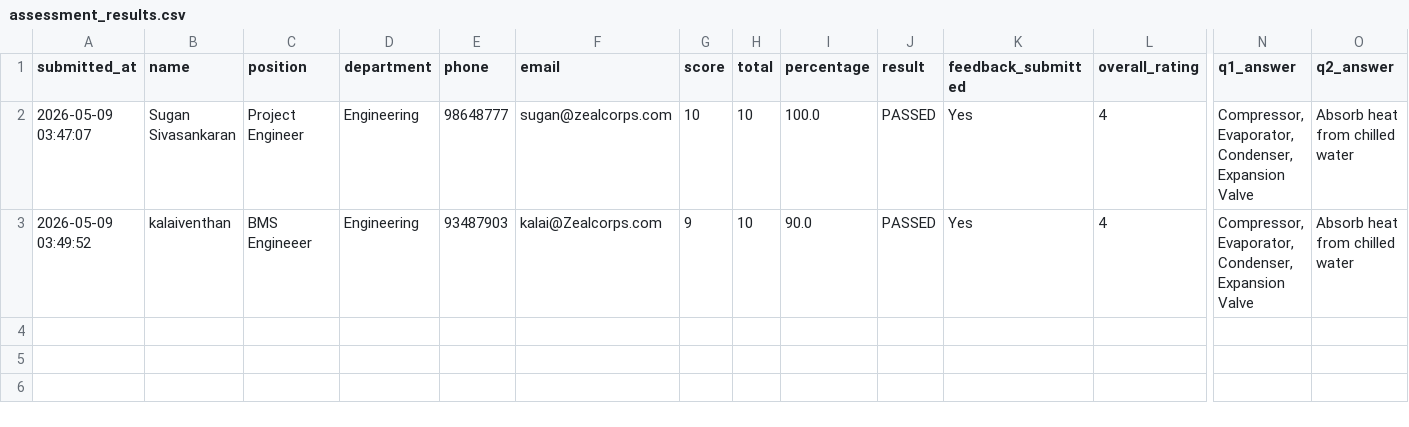
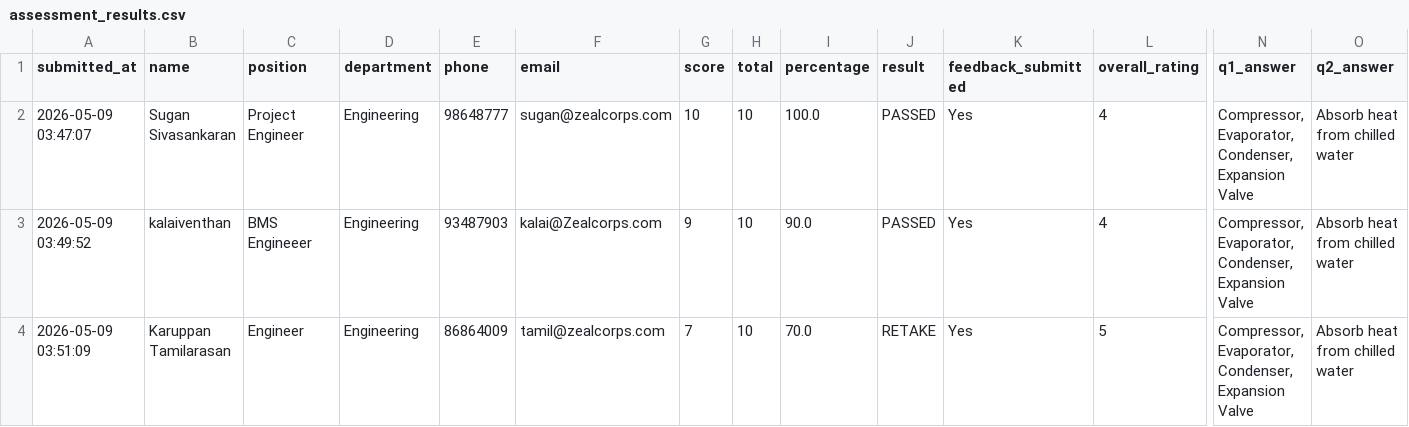
Before and after one commit to sarathgoshzc/chiller-assessment, a CSV file: results/assessment_results.csv, drawn as a sheet; only a part is shown, gaps mark what is left out; rows hold the shown columns only; the diff names each change by its address in the sheet, - before the commit and + after, or states it on an @@ line.

Commit message:
Add assessment result - Karuppan Tamilarasan - 2026-05-09 03:51:09

```diff
--- a/results/assessment_results.csv
+++ b/results/assessment_results.csv
+row 4: 2026-05-09 03:51:09 | Karuppan Tamilarasan | Engineer | Engineering | 86864009 | tamil@zealcorps.com | 7 | 10 | 70.0 | RETAKE | Yes | 5 | Compressor, Evaporator, Condenser, Expansion Valve | Absorb heat from chilled water
```
